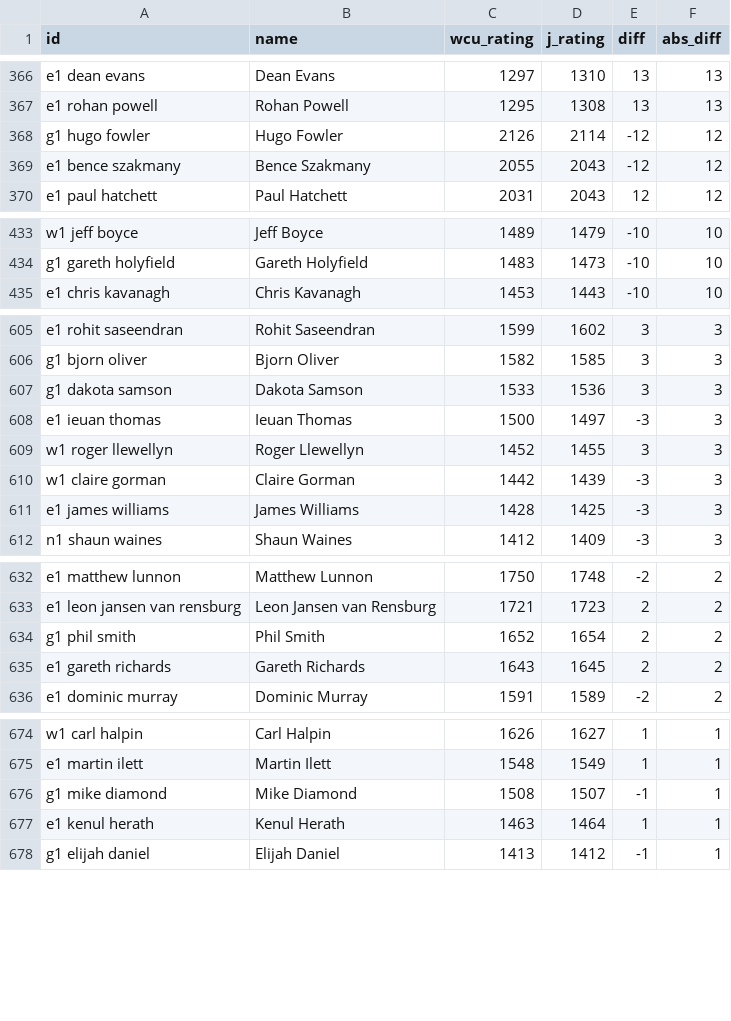
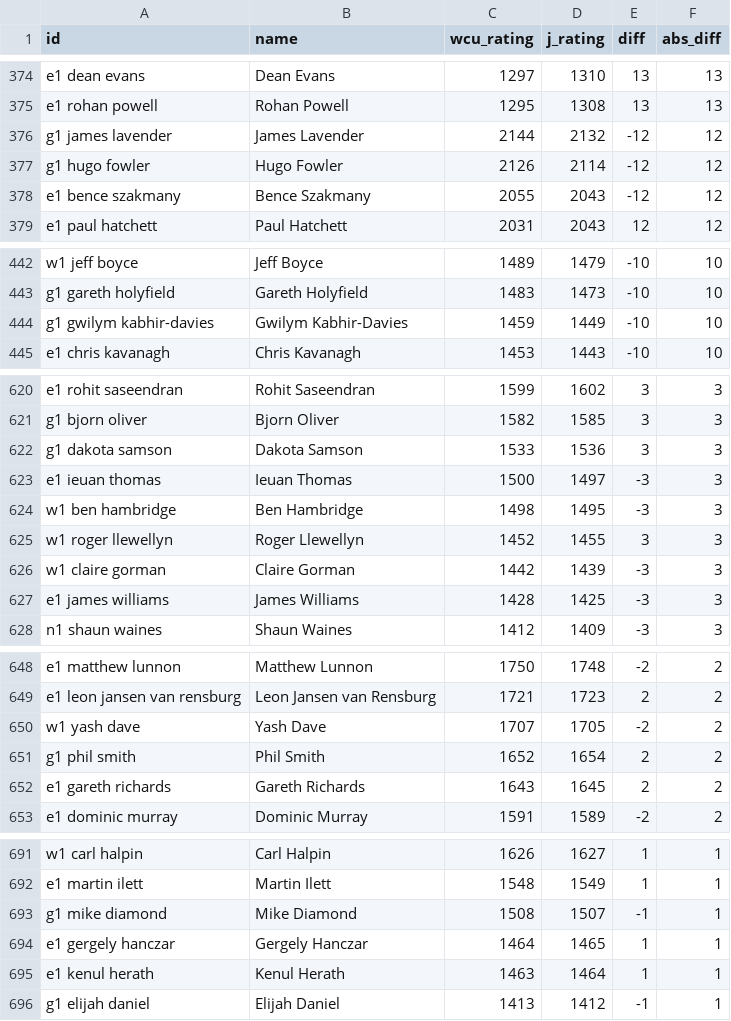
Before and after one commit to J-Ratings/J-Ratings-Wales, a CSV file: pipeline_data/cache/WCU_J_Diff.csv, drawn as a sheet; only a part is shown, gaps mark what is left out; the diff covers the shown part only; the diff names each change by its address in the sheet, - before the commit and + after, or states it on an @@ line.

```diff
--- a/pipeline_data/cache/WCU_J_Diff.csv
+++ b/pipeline_data/cache/WCU_J_Diff.csv
+row 376: g1 james lavender | James Lavender | 2144 | 2132 | -12 | 12
+row 444: g1 gwilym kabhir-davies | Gwilym Kabhir-Davies | 1459 | 1449 | -10 | 10
+row 624: w1 ben hambridge | Ben Hambridge | 1498 | 1495 | -3 | 3
+row 650: w1 yash dave | Yash Dave | 1707 | 1705 | -2 | 2
+row 694: e1 gergely hanczar | Gergely Hanczar | 1464 | 1465 | 1 | 1
```
Also changed, not shown: 15 added rows elsewhere in this file, pipeline_data/cache/games_current.csv, pipeline_data/cache/players_current.csv, 3 other files.
